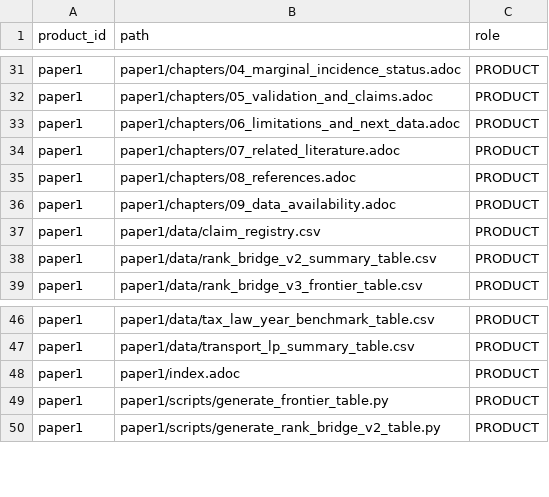
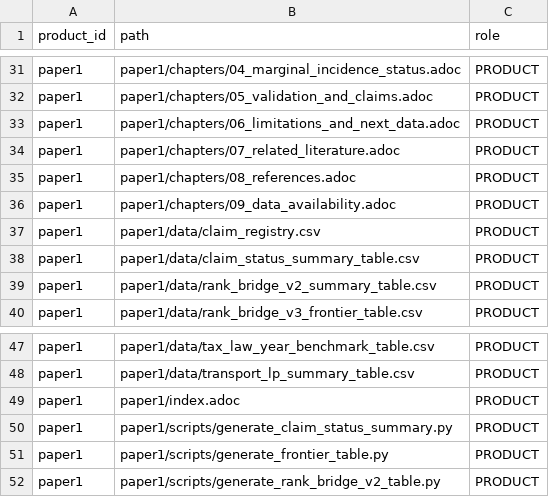
Before and after one commit to xmeta/jp-consumption-tax-reform, a CSV file: data/research_product_files.csv, drawn as a sheet; only a part is shown, gaps mark what is left out; the diff names each change by its address in the sheet, - before the commit and + after, or states it on an @@ line.

Commit message:
Add Paper 1 claim-status summary table (#140)

```diff
--- a/data/research_product_files.csv
+++ b/data/research_product_files.csv
+row 38: paper1 | paper1/data/claim_status_summary_table.csv | PRODUCT
+row 50: paper1 | paper1/scripts/generate_claim_status_summary.py | PRODUCT
```
Also changed, not shown: 5 other files.
